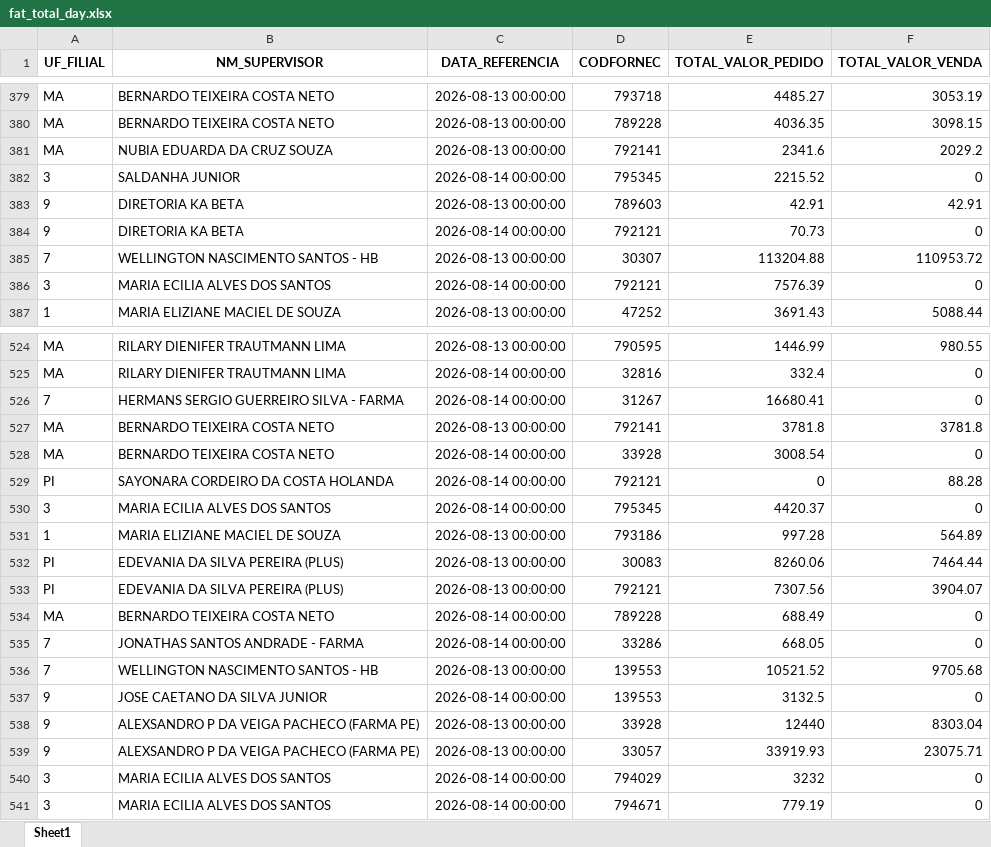
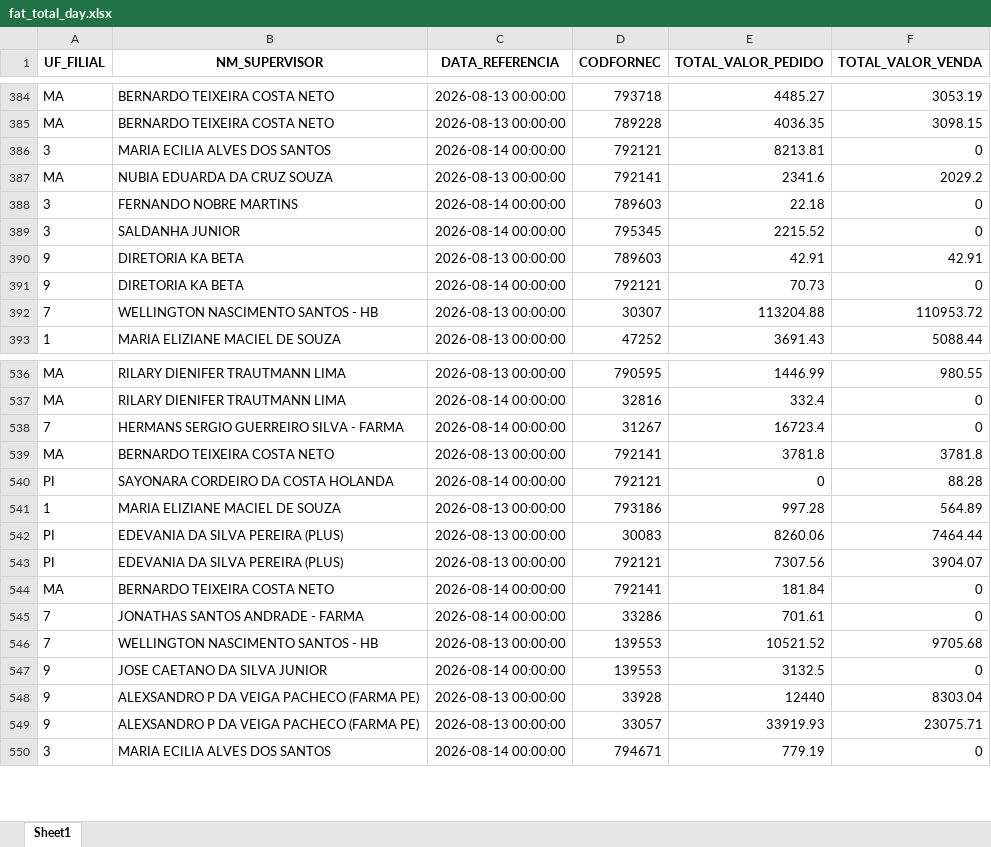
Before and after one commit to RoqueChristian/total_day, an Excel workbook: data/fat_total_day.xlsx, sheet Sheet1, drawn as a sheet; only a part is shown, gaps mark what is left out; values as stored, in another font and other column widths than the file's, no borders; removed rows and columns are numbered as before the commit, all else as after; the diff covers the shown part only; the diff names each change by its address in the sheet, - before the commit and + after, or states it on an @@ line.

```diff
--- a/data/fat_total_day.xlsx (sheet Sheet1)
+++ b/data/fat_total_day.xlsx (sheet Sheet1)
+row 386: 3 | MARIA ECILIA ALVES DOS SANTOS | 2026-08-14 00:00:00 | 792121 | 8213.81 | 0
+row 388: 3 | FERNANDO NOBRE MARTINS | 2026-08-14 00:00:00 | 789603 | 22.18 | 0
-row 386: 3 | MARIA ECILIA ALVES DOS SANTOS | 2026-08-14 00:00:00 | 792121 | 7576.39 | 0
-E538 (TOTAL_VALOR_PEDIDO): 16680.41
+E538 (TOTAL_VALOR_PEDIDO): 16723.4
-row 528: MA | BERNARDO TEIXEIRA COSTA NETO | 2026-08-14 00:00:00 | 33928 | 3008.54 | 0
-row 530: 3 | MARIA ECILIA ALVES DOS SANTOS | 2026-08-14 00:00:00 | 795345 | 4420.37 | 0
-D544 (CODFORNEC): 789228
+D544 (CODFORNEC): 792141
-E544 (TOTAL_VALOR_PEDIDO): 688.49
+E544 (TOTAL_VALOR_PEDIDO): 181.84
-E545 (TOTAL_VALOR_PEDIDO): 668.05
+E545 (TOTAL_VALOR_PEDIDO): 701.61
-row 540: 3 | MARIA ECILIA ALVES DOS SANTOS | 2026-08-14 00:00:00 | 794029 | 3232 | 0
```
Also changed, not shown: 17 added rows, 7 removed rows and 43 edited cells elsewhere in this sheet.
